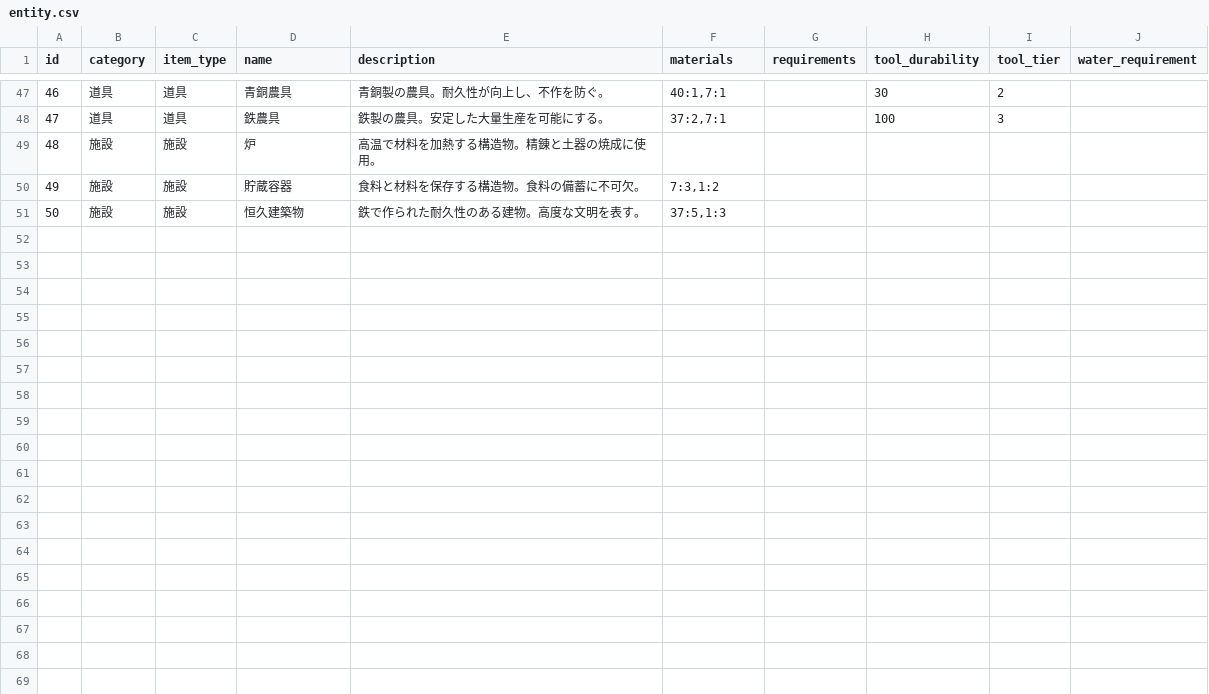
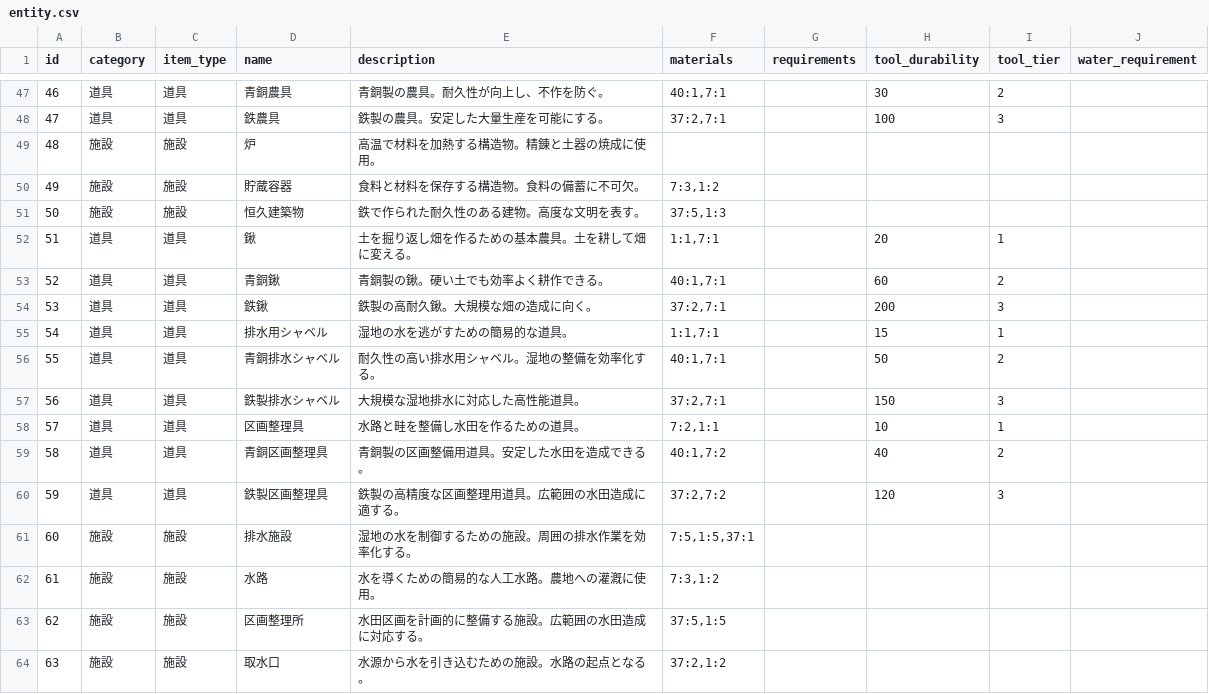
Before and after one commit to metamon-853/game_like_factorio, a CSV file: assets/items/entity.csv, drawn as a sheet; only a part is shown, gaps mark what is left out; the diff names each change by its address in the sheet, - before the commit and + after, or states it on an @@ line.

```diff
--- a/assets/items/entity.csv
+++ b/assets/items/entity.csv
+row 52: 51 | 道具 | 道具 | 鍬 | 土を掘り返し畑を作るための基本農具。土を耕して畑に変える。 | 1:1,7:1 |  | 20 | 1
+row 53: 52 | 道具 | 道具 | 青銅鍬 | 青銅製の鍬。硬い土でも効率よく耕作できる。 | 40:1,7:1 |  | 60 | 2
+row 54: 53 | 道具 | 道具 | 鉄鍬 | 鉄製の高耐久鍬。大規模な畑の造成に向く。 | 37:2,7:1 |  | 200 | 3
+row 55: 54 | 道具 | 道具 | 排水用シャベル | 湿地の水を逃がすための簡易的な道具。 | 1:1,7:1 |  | 15 | 1
+row 56: 55 | 道具 | 道具 | 青銅排水シャベル | 耐久性の高い排水用シャベル。湿地の整備を効率化する。 | 40:1,7:1 |  | 50 | 2
+row 57: 56 | 道具 | 道具 | 鉄製排水シャベル | 大規模な湿地排水に対応した高性能道具。 | 37:2,7:1 |  | 150 | 3
+row 58: 57 | 道具 | 道具 | 区画整理具 | 水路と畦を整備し水田を作るための道具。 | 7:2,1:1 |  | 10 | 1
+row 59: 58 | 道具 | 道具 | 青銅区画整理具 | 青銅製の区画整備用道具。安定した水田を造成できる。 | 40:1,7:2 |  | 40 | 2
+row 60: 59 | 道具 | 道具 | 鉄製区画整理具 | 鉄製の高精度な区画整理用道具。広範囲の水田造成に適する。 | 37:2,7:2 |  | 120 | 3
+row 61: 60 | 施設 | 施設 | 排水施設 | 湿地の水を制御するための施設。周囲の排水作業を効率化する。 | 7:5,1:5,37:1
+row 62: 61 | 施設 | 施設 | 水路 | 水を導くための簡易的な人工水路。農地への灌漑に使用。 | 7:3,1:2
+row 63: 62 | 施設 | 施設 | 区画整理所 | 水田区画を計画的に整備する施設。広範囲の水田造成に対応する。 | 37:5,1:5
+row 64: 63 | 施設 | 施設 | 取水口 | 水源から水を引き込むための施設。水路の起点となる。 | 37:2,1:2
```
Also changed, not shown: 8 other files.
